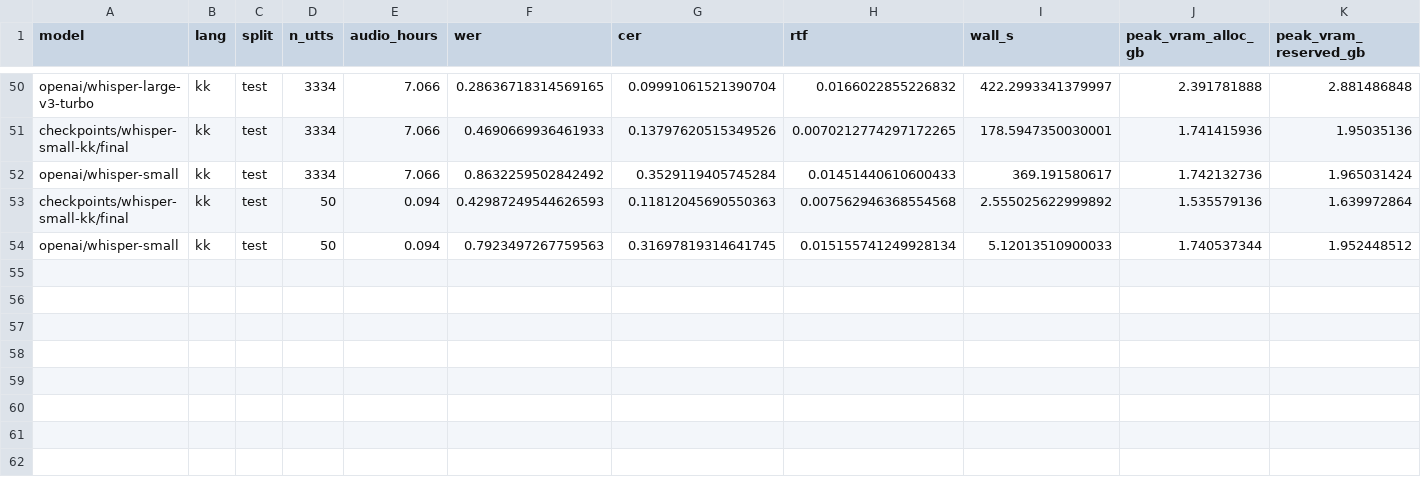
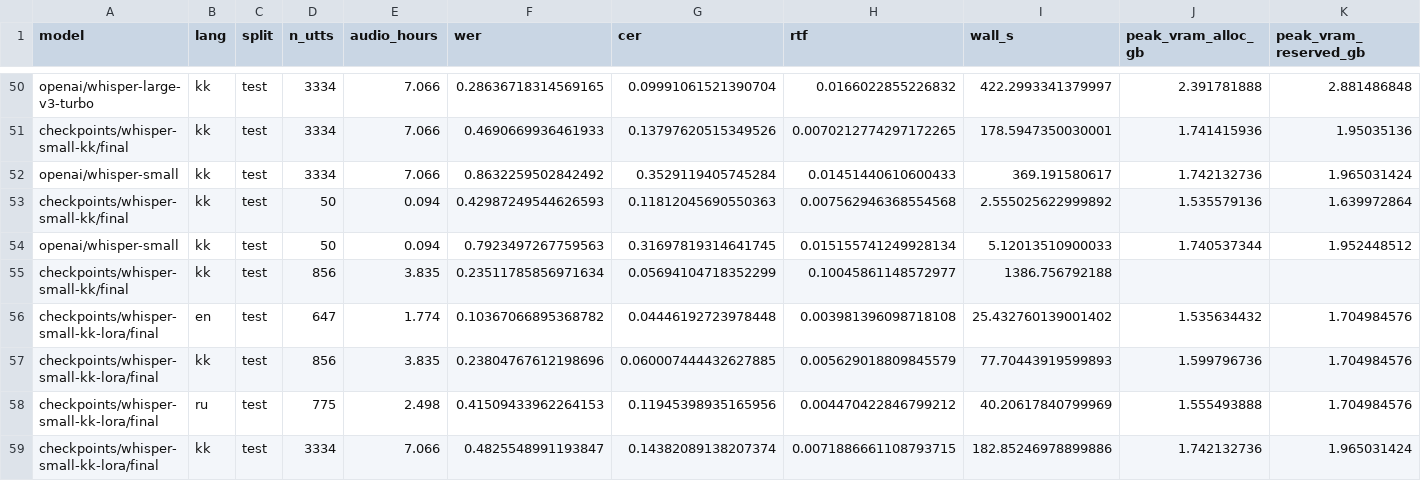
Before and after one commit to qwesunkar/kazakh-asr-pilot, a CSV file: results/summary.csv, drawn as a sheet; only a part is shown, gaps mark what is left out; rows hold the shown columns only; the diff names each change by its address in the sheet, - before the commit and + after, or states it on an @@ line.

Commit message:
Phase 6: LoRA vs full fine-tuning, plus report and one-pager
LoRA (r=32, 3.5M trainable, 2.8 GB VRAM) matches full fine-tuning on Kazakh
(0.238) but leaves Russian at 0.415 vs 0.210 - it did not reduce forgetting.
Adds ONEPAGER.md and the phase 5/6 sections of RESULTS.md.

```diff
--- a/results/summary.csv
+++ b/results/summary.csv
+row 55: checkpoints/whisper-small-kk/final | kk | test | 856 | 3.835 | 0.23511785856971634 | 0.05694104718352299 | 0.10045861148572977 | 1386.756792188
+row 56: checkpoints/whisper-small-kk-lora/final | en | test | 647 | 1.774 | 0.10367066895368782 | 0.04446192723978448 | 0.003981396098718108 | 25.432760139001402 | 1.535634432 | 1.704984576
+row 57: checkpoints/whisper-small-kk-lora/final | kk | test | 856 | 3.835 | 0.23804767612198696 | 0.060007444432627885 | 0.005629018809845579 | 77.70443919599893 | 1.599796736 | 1.704984576
+row 58: checkpoints/whisper-small-kk-lora/final | ru | test | 775 | 2.498 | 0.41509433962264153 | 0.11945398935165956 | 0.004470422846799212 | 40.20617840799969 | 1.555493888 | 1.704984576
+row 59: checkpoints/whisper-small-kk-lora/final | kk | test | 3334 | 7.066 | 0.4825548991193847 | 0.14382089138207374 | 0.0071886661108793715 | 182.85246978899886 | 1.742132736 | 1.965031424
```
Also changed, not shown: 17 other files.
